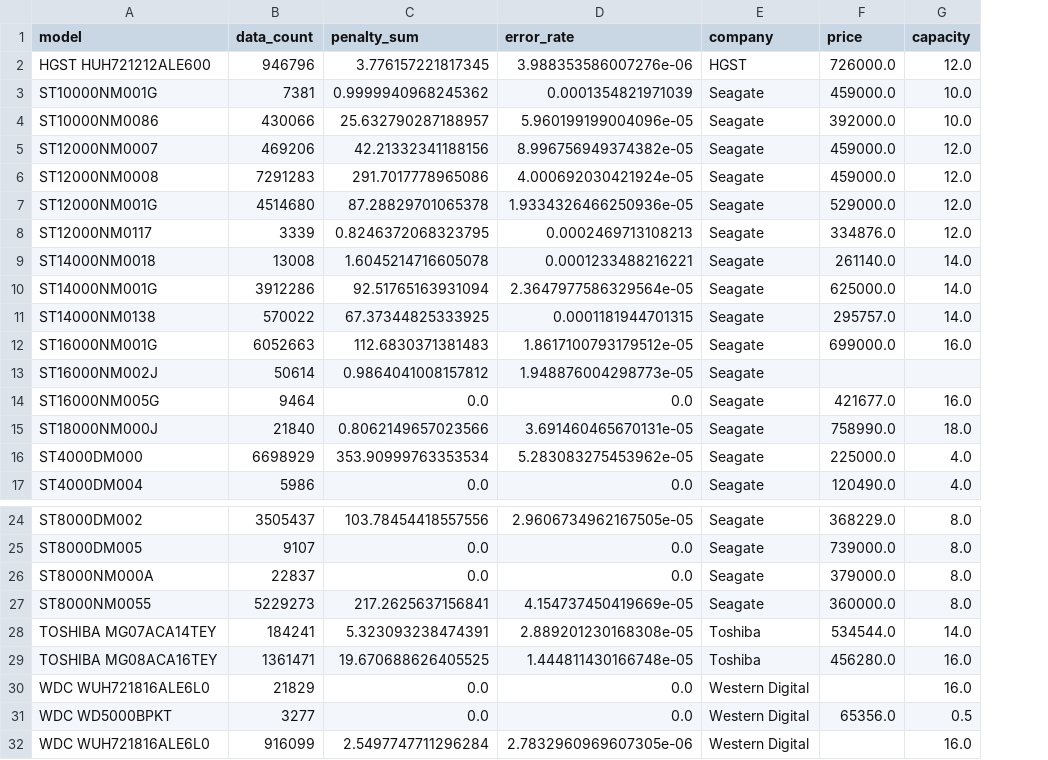
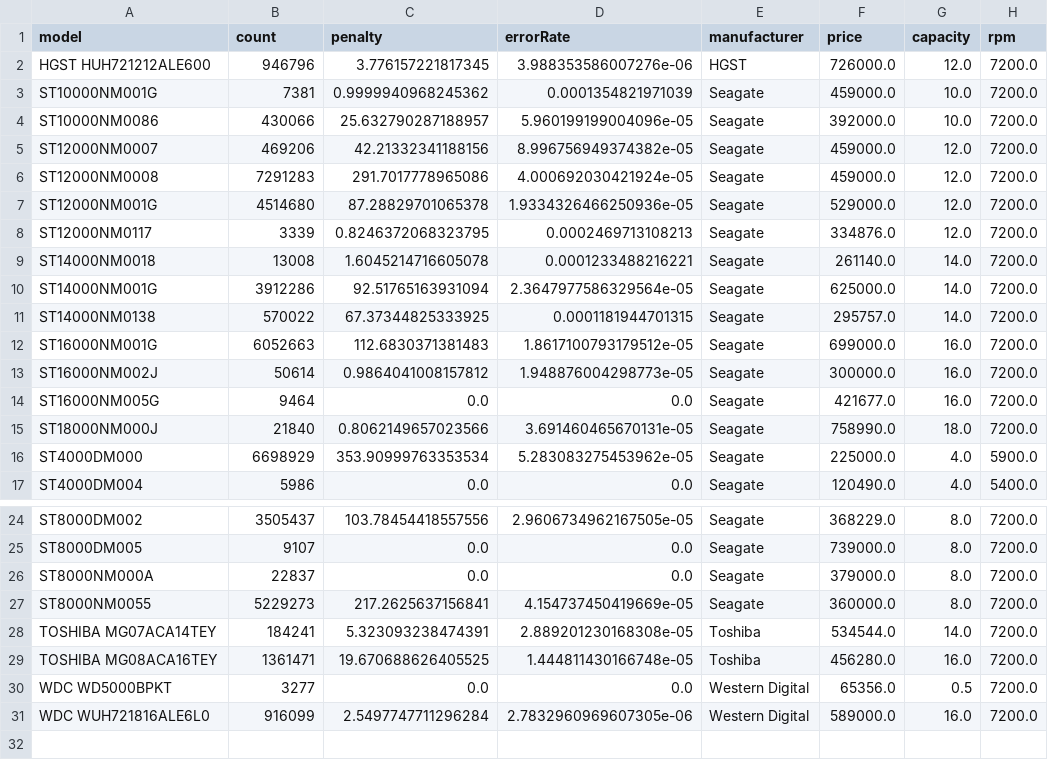
Before and after one commit to shythm/sw-application-2023-2, a CSV file: app/hdd-relver-system/public/data/hdd-list-2022.csv, drawn as a sheet; only a part is shown, gaps mark what is left out; removed rows and columns are numbered as before the commit, all else as after; the diff names each change by its address in the sheet, - before the commit and + after, or states it on an @@ line.

Commit message:
update: hdd-list data and view

```diff
--- a/app/hdd-relver-system/public/data/hdd-list-2022.csv
+++ b/app/hdd-relver-system/public/data/hdd-list-2022.csv
+column H (rpm), rows 2-17: 7200.0 | 7200.0 | 7200.0 | 7200.0 | 7200.0 | 7200.0 | 7200.0 | 7200.0 | 7200.0 | 7200.0 | 7200.0 | 7200.0 | 7200.0 | 7200.0 | 5900.0 | 5400.0; rows 24-31: all 7200.0
-B1: data_count
+B1: count
-C1: penalty_sum
+C1: penalty
-D1: error_rate
+D1: errorRate
-E1: company
+E1: manufacturer
-F13 (price): (empty)
+F13 (price): 300000.0
-G13 (capacity): (empty)
+G13 (capacity): 16.0
-row 30: WDC WUH721816ALE6L0 | 21829 | 0.0 | 0.0 | Western Digital |  | 16.0
-F31 (price): (empty)
+F31 (price): 589000.0
```
Also changed, not shown: 4 other files.
